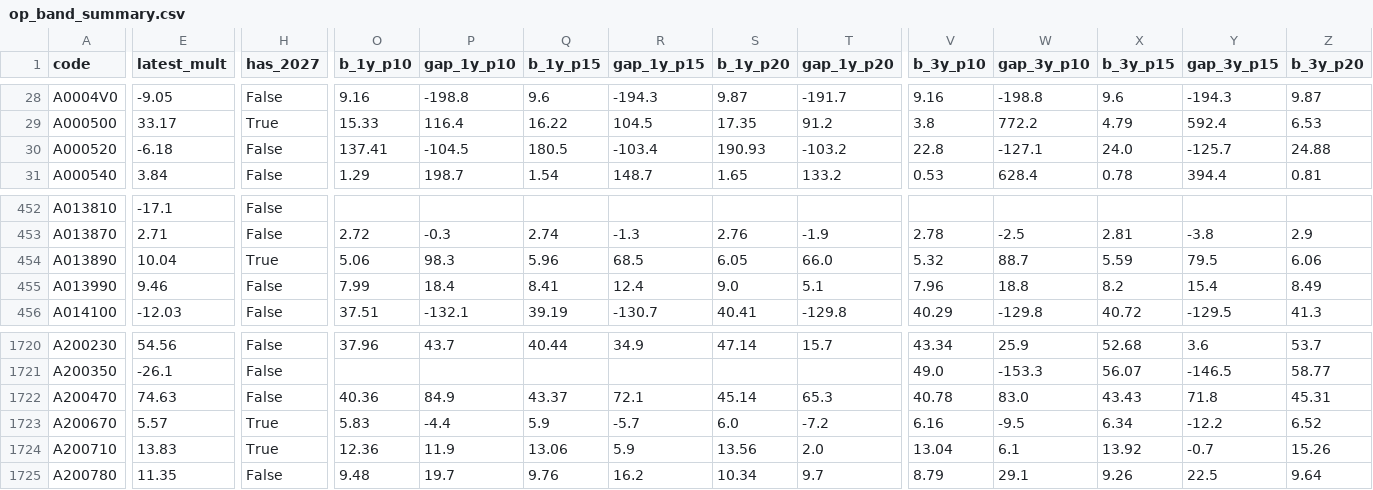
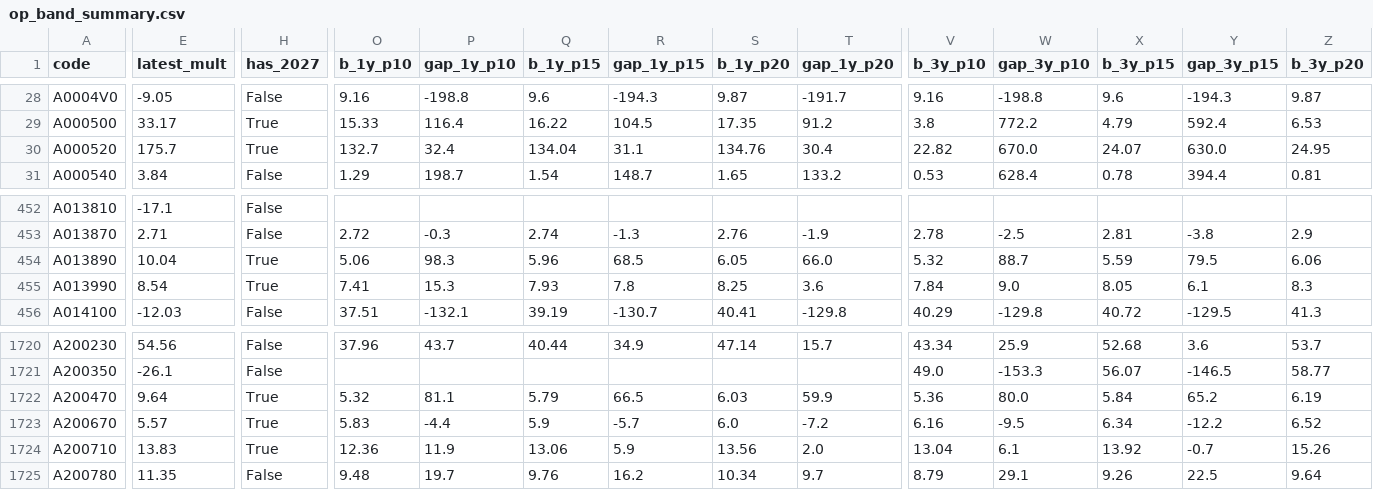
Before and after one commit to joonhakkim/liquidity-dashboard, a CSV file: data/screening/op_band_summary.csv, drawn as a sheet; only a part is shown, gaps mark what is left out; the diff covers the shown part only; the diff names each change by its address in the sheet, - before the commit and + after, or states it on an @@ line.

```diff
--- a/data/screening/op_band_summary.csv
+++ b/data/screening/op_band_summary.csv
-E30 (latest_mult): -6.18
+E30 (latest_mult): 175.7
-H30 (has_2027): False
+H30 (has_2027): True
-O30 (b_1y_p10): 137.41
+O30 (b_1y_p10): 132.7
-P30 (gap_1y_p10): -104.5
+P30 (gap_1y_p10): 32.4
-Q30 (b_1y_p15): 180.5
+Q30 (b_1y_p15): 134.04
-R30 (gap_1y_p15): -103.4
+R30 (gap_1y_p15): 31.1
-S30 (b_1y_p20): 190.93
+S30 (b_1y_p20): 134.76
-T30 (gap_1y_p20): -103.2
+T30 (gap_1y_p20): 30.4
-V30 (b_3y_p10): 22.8
+V30 (b_3y_p10): 22.82
-W30 (gap_3y_p10): -127.1
+W30 (gap_3y_p10): 670.0
-X30 (b_3y_p15): 24.0
+X30 (b_3y_p15): 24.07
-Y30 (gap_3y_p15): -125.7
+Y30 (gap_3y_p15): 630.0
-Z30 (b_3y_p20): 24.88
+Z30 (b_3y_p20): 24.95
-E455 (latest_mult): 9.46
+E455 (latest_mult): 8.54
-H455 (has_2027): False
+H455 (has_2027): True
-O455 (b_1y_p10): 7.99
+O455 (b_1y_p10): 7.41
-P455 (gap_1y_p10): 18.4
+P455 (gap_1y_p10): 15.3
-Q455 (b_1y_p15): 8.41
+Q455 (b_1y_p15): 7.93
-R455 (gap_1y_p15): 12.4
+R455 (gap_1y_p15): 7.8
-S455 (b_1y_p20): 9.0
+S455 (b_1y_p20): 8.25
-T455 (gap_1y_p20): 5.1
+T455 (gap_1y_p20): 3.6
-V455 (b_3y_p10): 7.96
+V455 (b_3y_p10): 7.84
-W455 (gap_3y_p10): 18.8
+W455 (gap_3y_p10): 9.0
-X455 (b_3y_p15): 8.2
+X455 (b_3y_p15): 8.05
-Y455 (gap_3y_p15): 15.4
+Y455 (gap_3y_p15): 6.1
-Z455 (b_3y_p20): 8.49
+Z455 (b_3y_p20): 8.3
-E1722 (latest_mult): 74.63
+E1722 (latest_mult): 9.64
-H1722 (has_2027): False
+H1722 (has_2027): True
-O1722 (b_1y_p10): 40.36
+O1722 (b_1y_p10): 5.32
-P1722 (gap_1y_p10): 84.9
+P1722 (gap_1y_p10): 81.1
-Q1722 (b_1y_p15): 43.37
+Q1722 (b_1y_p15): 5.79
-R1722 (gap_1y_p15): 72.1
+R1722 (gap_1y_p15): 66.5
-S1722 (b_1y_p20): 45.14
+S1722 (b_1y_p20): 6.03
-T1722 (gap_1y_p20): 65.3
+T1722 (gap_1y_p20): 59.9
-V1722 (b_3y_p10): 40.78
+V1722 (b_3y_p10): 5.36
-W1722 (gap_3y_p10): 83.0
+W1722 (gap_3y_p10): 80.0
-X1722 (b_3y_p15): 43.43
+X1722 (b_3y_p15): 5.84
-Y1722 (gap_3y_p15): 71.8
+Y1722 (gap_3y_p15): 65.2
-Z1722 (b_3y_p20): 45.31
+Z1722 (b_3y_p20): 6.19
```
Also changed, not shown: 68 edited cells elsewhere in this file, data/kosdaq_per_tracker.csv, data/kospi_per_tracker.csv, 9 other files.
